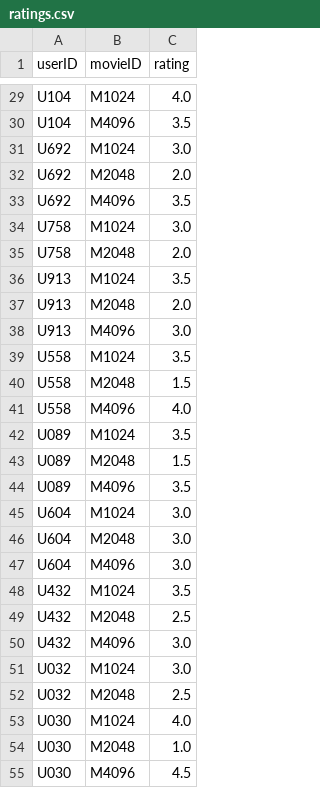
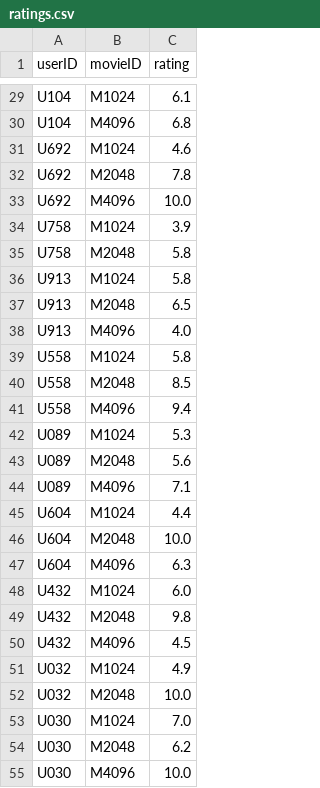
Before and after one commit to simonpauw/rsdata, a CSV file: micro-movielens/ratings.csv, drawn as a sheet; only a part is shown, gaps mark what is left out; the diff covers the shown part only; the diff names each change by its address in the sheet, - before the commit and + after, or states it on an @@ line.

Commit message:
ratings continuous

```diff
--- a/micro-movielens/ratings.csv
+++ b/micro-movielens/ratings.csv
-C29 (rating): 4.0
+C29 (rating): 6.1
-C30 (rating): 3.5
+C30 (rating): 6.8
-C31 (rating): 3.0
+C31 (rating): 4.6
-C32 (rating): 2.0
+C32 (rating): 7.8
-C33 (rating): 3.5
+C33 (rating): 10.0
-C34 (rating): 3.0
+C34 (rating): 3.9
-C35 (rating): 2.0
+C35 (rating): 5.8
-C36 (rating): 3.5
+C36 (rating): 5.8
-C37 (rating): 2.0
+C37 (rating): 6.5
-C38 (rating): 3.0
+C38 (rating): 4.0
-C39 (rating): 3.5
+C39 (rating): 5.8
-C40 (rating): 1.5
+C40 (rating): 8.5
-C41 (rating): 4.0
+C41 (rating): 9.4
-C42 (rating): 3.5
+C42 (rating): 5.3
-C43 (rating): 1.5
+C43 (rating): 5.6
-C44 (rating): 3.5
+C44 (rating): 7.1
-C45 (rating): 3.0
+C45 (rating): 4.4
-C46 (rating): 3.0
+C46 (rating): 10.0
-C47 (rating): 3.0
+C47 (rating): 6.3
-C48 (rating): 3.5
+C48 (rating): 6.0
-C49 (rating): 2.5
+C49 (rating): 9.8
-C50 (rating): 3.0
+C50 (rating): 4.5
-C51 (rating): 3.0
+C51 (rating): 4.9
-C52 (rating): 2.5
+C52 (rating): 10.0
-C53 (rating): 4.0
+C53 (rating): 7.0
-C54 (rating): 1.0
+C54 (rating): 6.2
-C55 (rating): 4.5
+C55 (rating): 10.0
```
Also changed, not shown: 57 edited cells elsewhere in this file.
